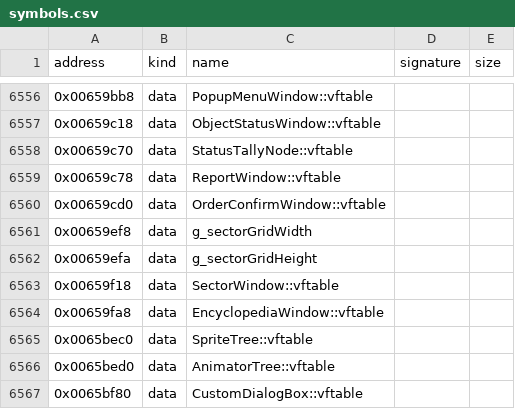
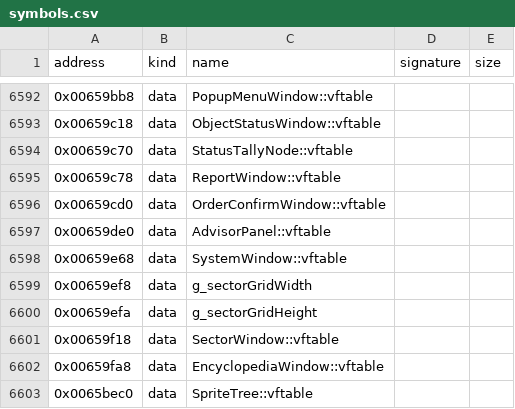
Before and after one commit to bicyclespokesperson/rebellion_modernized, a CSV file: symbols/symbols.csv, drawn as a sheet; only a part is shown, gaps mark what is left out; the shorter side is filled out with more unchanged rows; the diff covers the shown part only; the diff names each change by its address in the sheet, - before the commit and + after, or states it on an @@ line.

```diff
--- a/symbols/symbols.csv
+++ b/symbols/symbols.csv
+row 6597: 0x00659de0 | data | AdvisorPanel::vftable
+row 6598: 0x00659e68 | data | SystemWindow::vftable
```
Also changed, not shown: 36 added rows elsewhere in this file, 15 other files.
